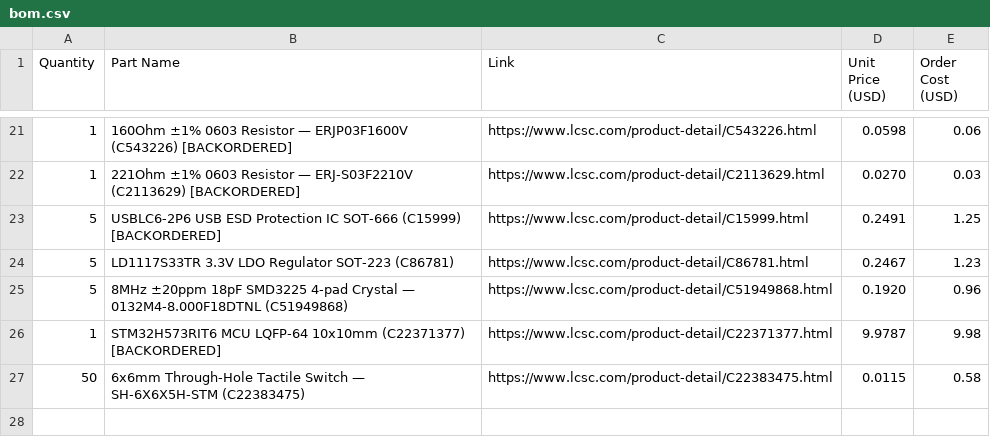
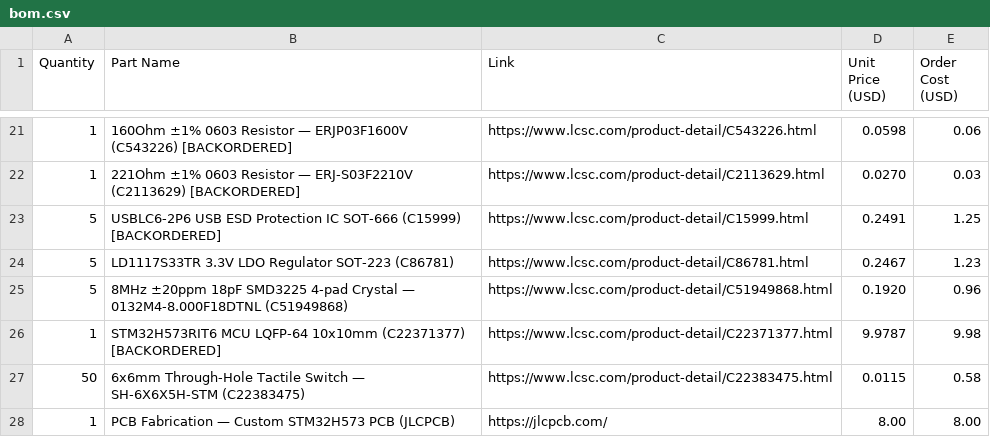
Before and after one commit to AYUSH-pro-grammer/stm-devboard, a CSV file: bom.csv, drawn as a sheet; only a part is shown, gaps mark what is left out; the diff names each change by its address in the sheet, - before the commit and + after, or states it on an @@ line.

Commit message:
Added row for pcb in bom

```diff
--- a/bom.csv
+++ b/bom.csv
+row 28: 1 | PCB Fabrication — Custom STM32H573 PCB (JLCPCB) | https://jlcpcb.com/ | 8.00 | 8.00
```
